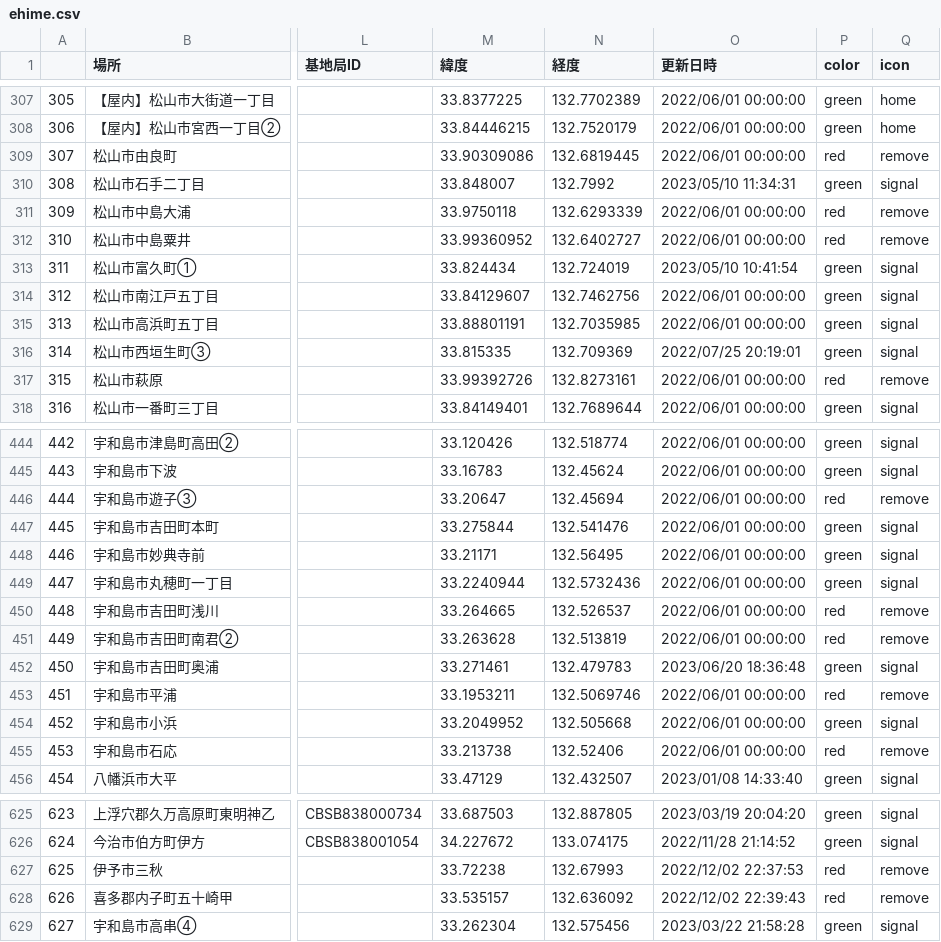
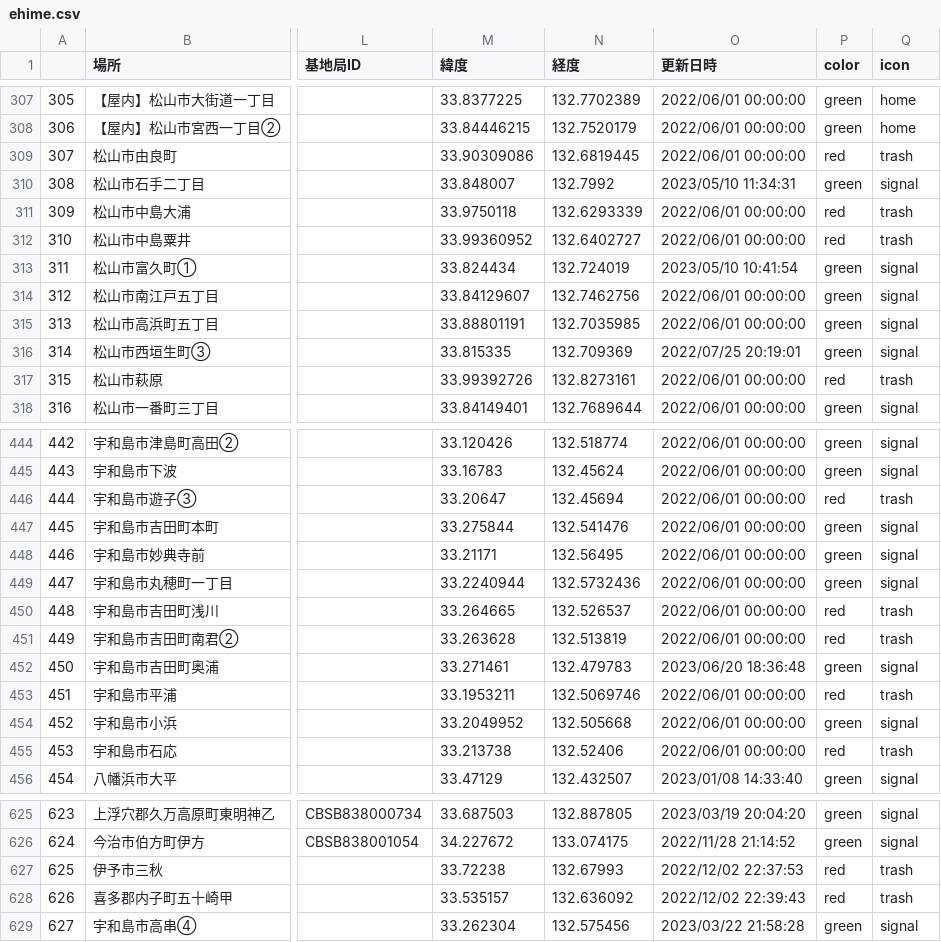
Before and after one commit to raku10ehime/map, a CSV file: ehime.csv, drawn as a sheet; only a part is shown, gaps mark what is left out; the diff covers the shown part only; the diff names each change by its address in the sheet, - before the commit and + after, or states it on an @@ line.

```diff
--- a/ehime.csv
+++ b/ehime.csv
-Q309 (icon): remove
+Q309 (icon): trash
-Q311:Q312 (icon): remove
+Q311:Q312 (icon): trash
-Q317 (icon): remove
+Q317 (icon): trash
-Q446 (icon): remove
+Q446 (icon): trash
-Q450:Q451 (icon): remove
+Q450:Q451 (icon): trash
-Q453 (icon): remove
+Q453 (icon): trash
-Q455 (icon): remove
+Q455 (icon): trash
-Q627:Q628 (icon): remove
+Q627:Q628 (icon): trash
```
Also changed, not shown: 26 edited cells elsewhere in this file, 2 other files.
